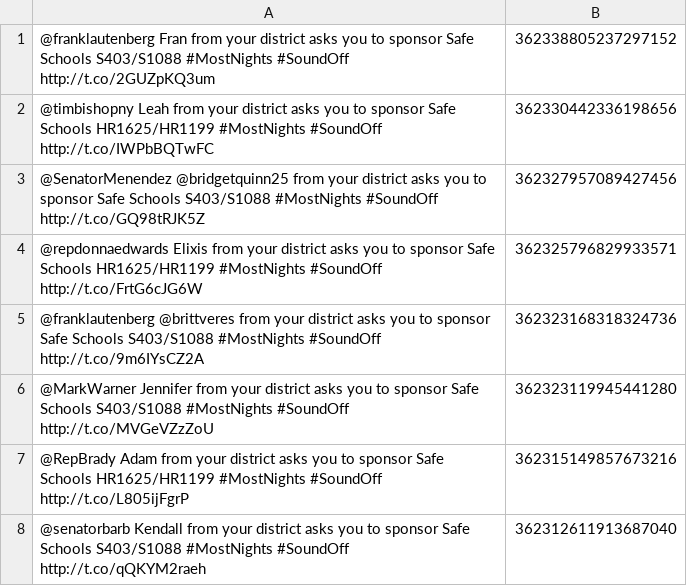
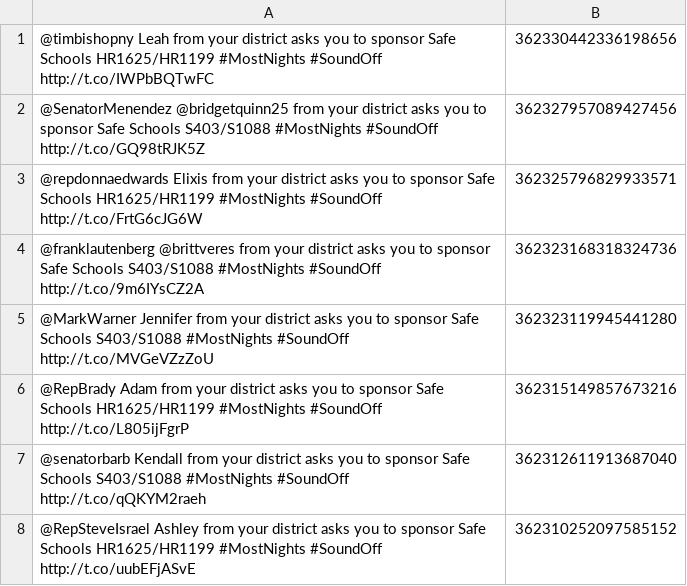
Before and after one commit to mojowen/Snaptivist-Rails, a CSV file: tmp-images/ally_coalition_on_tour__tweets.csv, drawn as a sheet; only a part is shown; the shorter side is filled out with more unchanged rows; the diff names each change by its address in the sheet, - before the commit and + after, or states it on an @@ line.

Commit message:
fixing some fix_tweets stuff

```diff
--- a/tmp-images/ally_coalition_on_tour__tweets.csv
+++ b/tmp-images/ally_coalition_on_tour__tweets.csv
-row 1: @franklautenberg Fran from your district asks you to sponsor Safe Schools S403/S1088 #MostNights #SoundOff http://t.co/2GUZpKQ3um | 362338805237297152
```
Also changed, not shown: 1 other file.
